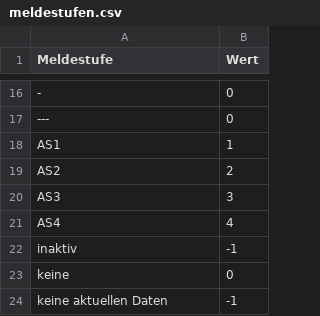
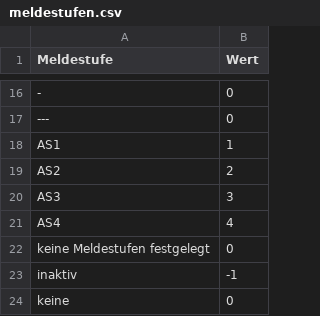
Before and after one commit to ZeitOnline/hochwasser-2013, a CSV file: Scripts/_data/meldestufen.csv, drawn as a sheet; only a part is shown, gaps mark what is left out; the shorter side is filled out with more unchanged rows; the diff names each change by its address in the sheet, - before the commit and + after, or states it on an @@ line.

Commit message:
Weiterer Meldestufenstring

```diff
--- a/Scripts/_data/meldestufen.csv
+++ b/Scripts/_data/meldestufen.csv
+row 22: keine Meldestufen festgelegt | 0
```
